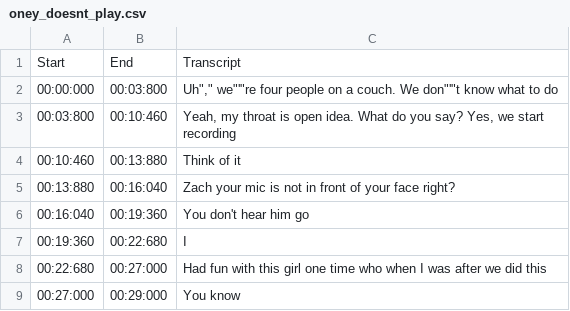
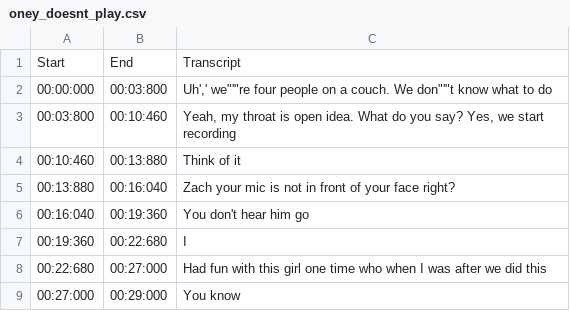
Before and after one commit to draumaz/csv-test, a CSV file: oney_doesnt_play.csv, drawn as a sheet; only a part is shown.

Commit message:
Update oney_doesnt_play.csv

```diff
--- a/oney_doesnt_play.csv
+++ b/oney_doesnt_play.csv
@@ -1,3 +1,3 @@
 Start;End;Transcript
-00:00:000;00:03:800;Uh"," we"'"re four people on a couch. We don"'"t know what to do
+00:00:000;00:03:800;Uh',' we"'"re four people on a couch. We don"'"t know what to do
 00:03:800;00:10:460;Yeah, my throat is open idea. What do you say? Yes, we start recording
```
